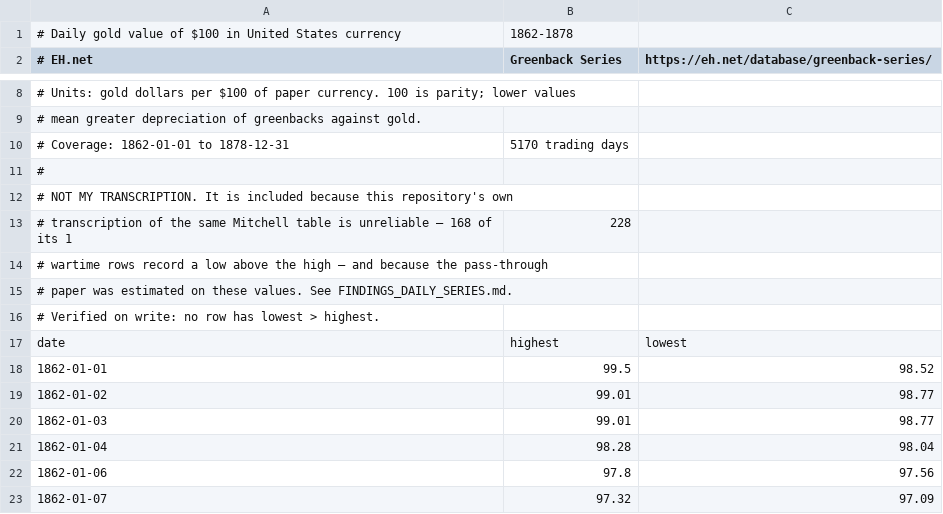
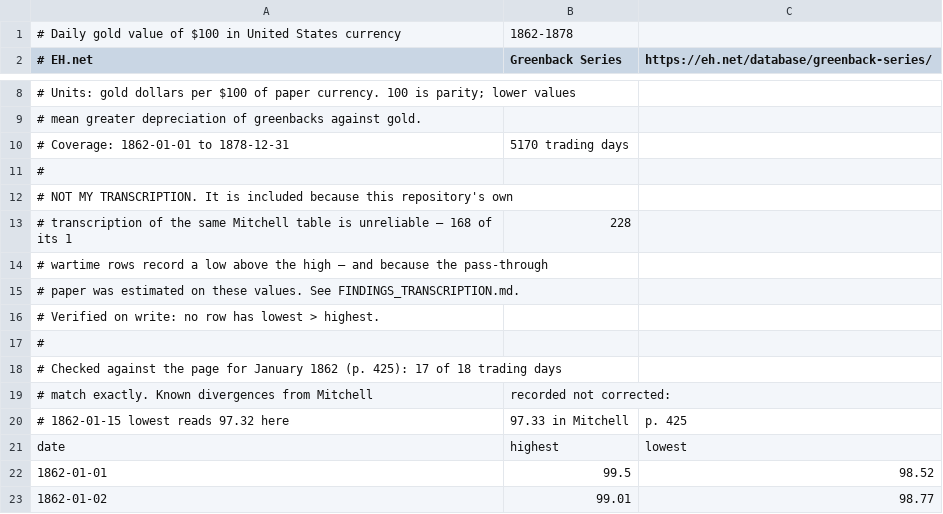
Before and after one commit to MiguelPuntoEs/historical-monetary-data, a CSV file: greenbacks/data/ehnet_greenback_daily_1862_1878.csv, drawn as a sheet; only a part is shown, gaps mark what is left out; the shorter side is filled out with more unchanged rows.

```diff
--- a/greenbacks/data/ehnet_greenback_daily_1862_1878.csv
+++ b/greenbacks/data/ehnet_greenback_daily_1862_1878.csv
@@ -14,4 +14,8 @@
 # wartime rows record a low above the high — and because the pass-through
-# paper was estimated on these values. See FINDINGS_DAILY_SERIES.md.
+# paper was estimated on these values. See FINDINGS_TRANSCRIPTION.md.
 # Verified on write: no row has lowest > highest.
+#
+# Checked against the page for January 1862 (p. 425): 17 of 18 trading days
+# match exactly. Known divergences from Mitchell, recorded not corrected:
+#   1862-01-15  lowest reads 97.32 here, 97.33 in Mitchell, p. 425
 date,highest,lowest
```
Also changed, not shown: 4 other files.
